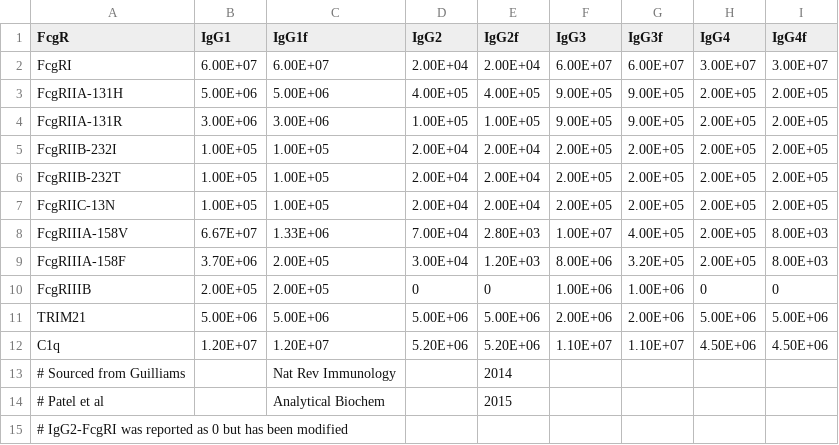
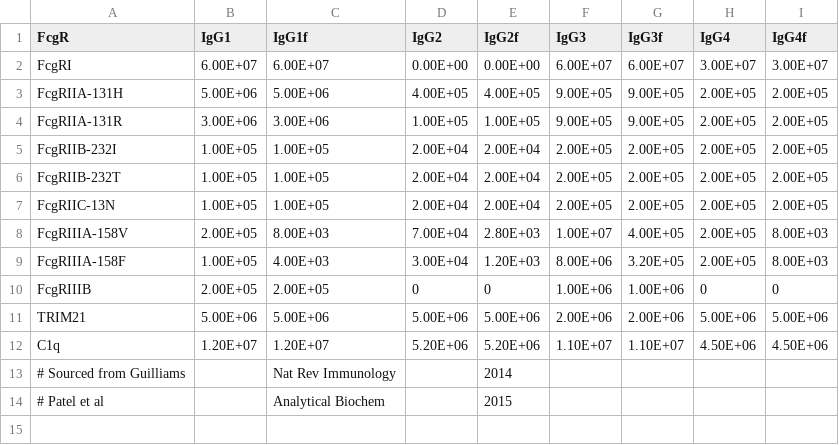
Before and after one commit to meyer-lab/mechanismSerology, a CSV file: maserol/data/human-affinities.csv, drawn as a sheet.

Commit message:
Import new affinity data

```diff
--- a/maserol/data/human-affinities.csv
+++ b/maserol/data/human-affinities.csv
@@ -1,3 +1,3 @@
 FcgR,IgG1,IgG1f,IgG2,IgG2f,IgG3,IgG3f,IgG4,IgG4f
-FcgRI,6.00E+07,6.00E+07,2.00E+04,2.00E+04,6.00E+07,6.00E+07,3.00E+07,3.00E+07
+FcgRI,6.00E+07,6.00E+07,0.00E+00,0.00E+00,6.00E+07,6.00E+07,3.00E+07,3.00E+07
 FcgRIIA-131H,5.00E+06,5.00E+06,4.00E+05,4.00E+05,9.00E+05,9.00E+05,2.00E+05,2.00E+05
@@ -7,4 +7,4 @@ FcgRIIB-232T,1.00E+05,1.00E+05,2.00E+04,2.00E+04,2.00E+05,2.00E+05,2.00E+05,2.00
 FcgRIIC-13N,1.00E+05,1.00E+05,2.00E+04,2.00E+04,2.00E+05,2.00E+05,2.00E+05,2.00E+05
-FcgRIIIA-158V,6.67E+07,1.33E+06,7.00E+04,2.80E+03,1.00E+07,4.00E+05,2.00E+05,8.00E+03
-FcgRIIIA-158F,3.70E+06,2.00E+05,3.00E+04,1.20E+03,8.00E+06,3.20E+05,2.00E+05,8.00E+03
+FcgRIIIA-158V,2.00E+05,8.00E+03,7.00E+04,2.80E+03,1.00E+07,4.00E+05,2.00E+05,8.00E+03
+FcgRIIIA-158F,1.00E+05,4.00E+03,3.00E+04,1.20E+03,8.00E+06,3.20E+05,2.00E+05,8.00E+03
 FcgRIIIB,2.00E+05,2.00E+05,0,0,1.00E+06,1.00E+06,0,0
@@ -14,2 +14 @@ C1q,1.20E+07,1.20E+07,5.20E+06,5.20E+06,1.10E+07,1.10E+07,4.50E+06,4.50E+06
 # Patel et al,, Analytical Biochem,,2015,,,,
-# IgG2-FcgRI was reported as 0 but has been modified,,,,,,,,
```
Also changed, not shown: 2 other files.
